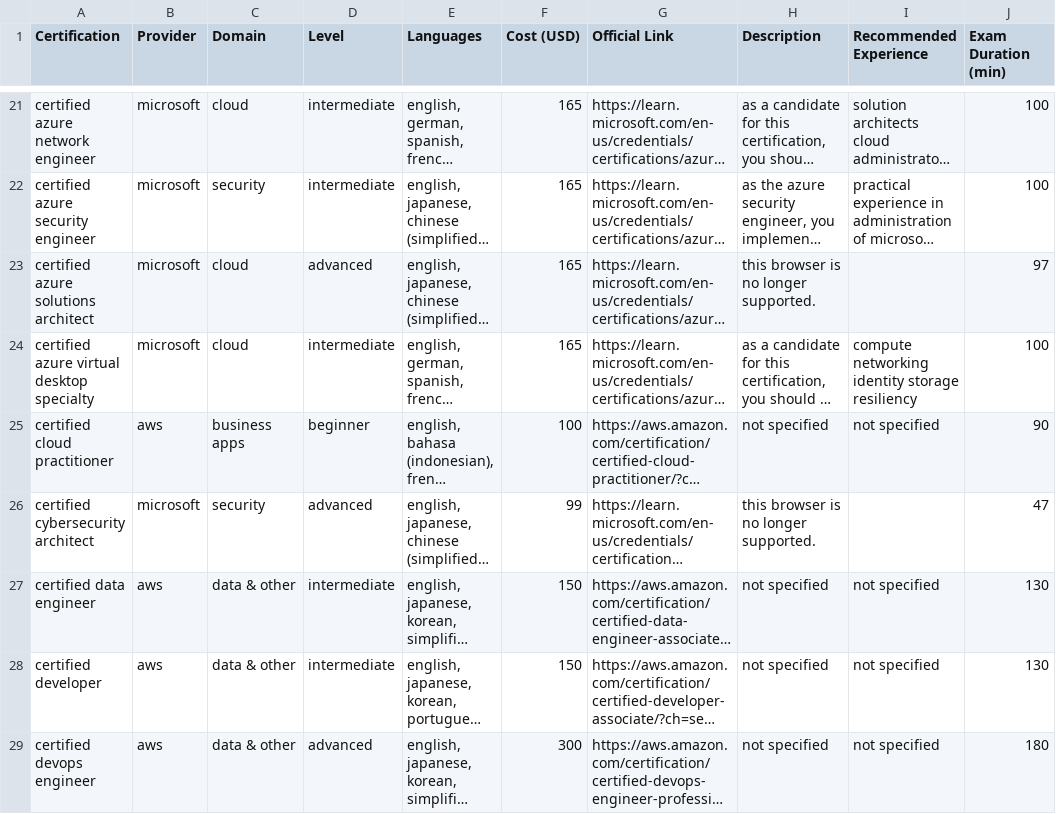
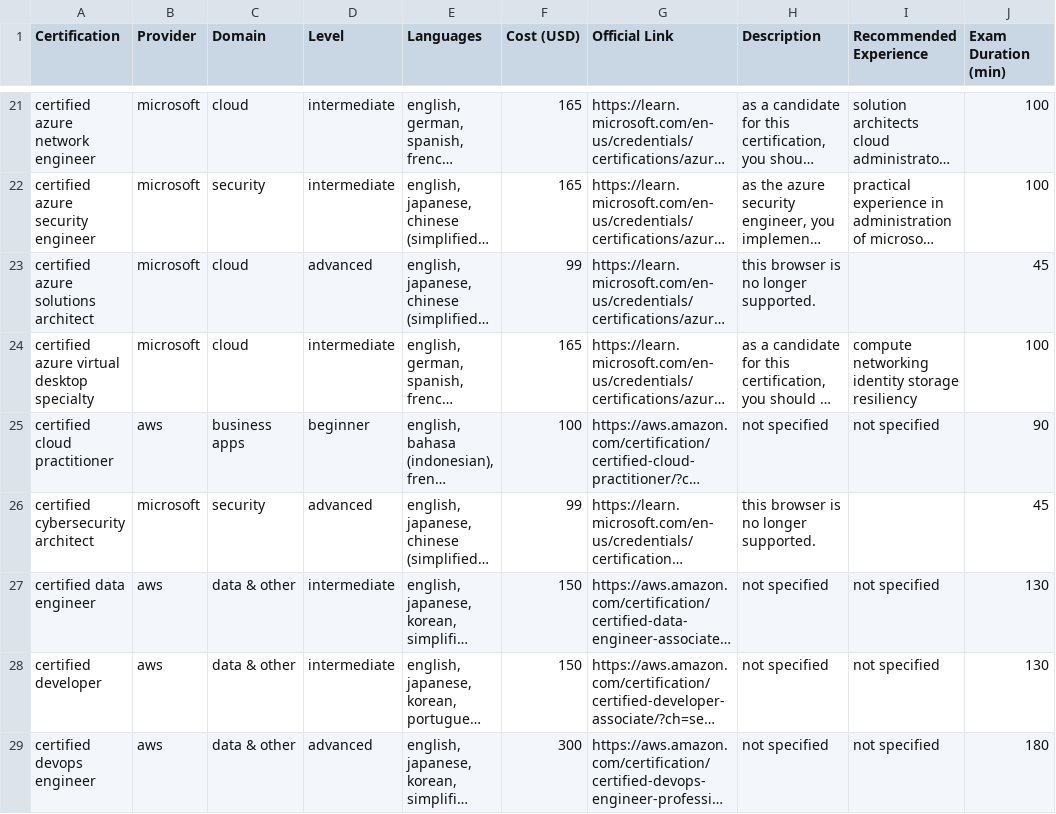
Before and after one commit to zakariaaithssain/it-certifications-pipeline, a CSV file: data/post_predictions_data.csv, drawn as a sheet; only a part is shown, gaps mark what is left out; long unchanged cells end in …; the diff covers the shown part only; the diff names each change by its address in the sheet, - before the commit and + after, or states it on an @@ line.

```diff
--- a/data/post_predictions_data.csv
+++ b/data/post_predictions_data.csv
-F23 (Cost (USD)): 165
+F23 (Cost (USD)): 99
-J23 (Exam Duration (min)): 97
+J23 (Exam Duration (min)): 45
-J26 (Exam Duration (min)): 47
+J26 (Exam Duration (min)): 45
```
Also changed, not shown: 6 added rows, 1 removed row, 1 moved row and 16 edited cells elsewhere in this file, data/pre_predictions_data.csv, 28 other files.
